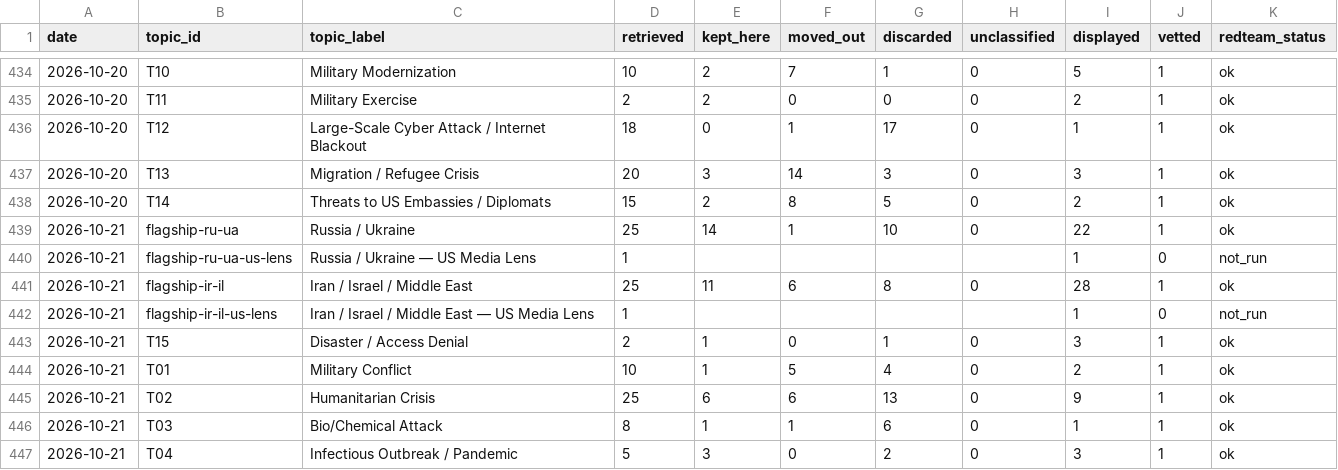
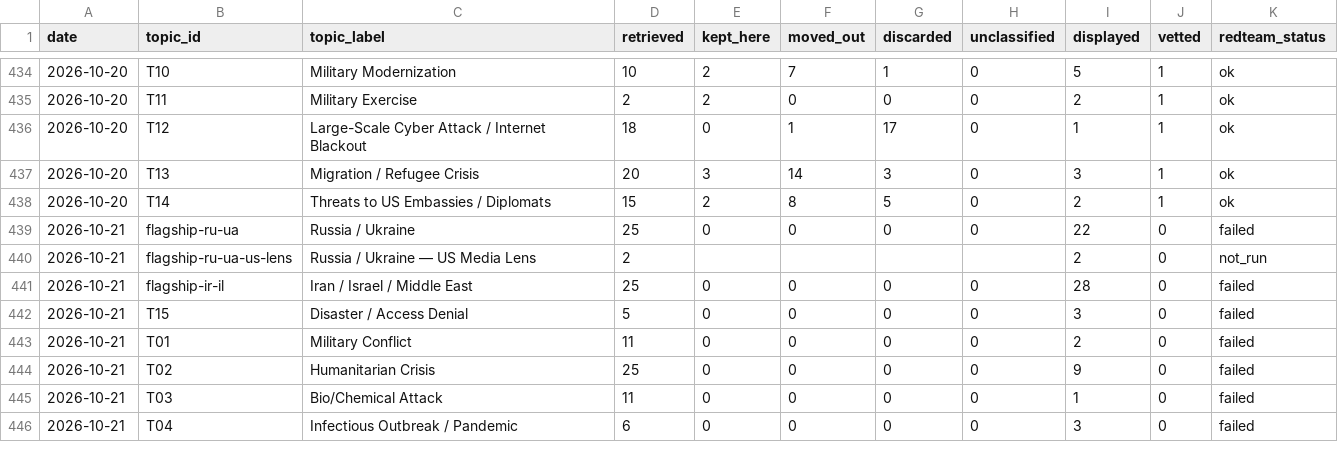
Before and after one commit to Spillers478/Daily-Update, a CSV file: data/history/topic_stats.csv, drawn as a sheet; only a part is shown, gaps mark what is left out; the diff covers the shown part only.

```diff
--- a/data/history/topic_stats.csv
+++ b/data/history/topic_stats.csv
@@ -438,10 +438,9 @@ date,topic_id,topic_label,retrieved,kept_here,moved_out,discarded,unclassified,d
 2026-10-20,T14,Threats to US Embassies / Diplomats,15,2,8,5,0,2,1,ok
-2026-10-21,flagship-ru-ua,Russia / Ukraine,25,14,1,10,0,22,1,ok
-2026-10-21,flagship-ru-ua-us-lens,Russia / Ukraine — US Media Lens,1,,,,,1,0,not_run
-2026-10-21,flagship-ir-il,Iran / Israel / Middle East,25,11,6,8,0,28,1,ok
-2026-10-21,flagship-ir-il-us-lens,Iran / Israel / Middle East — US Media Lens,1,,,,,1,0,not_run
-2026-10-21,T15,Disaster / Access Denial,2,1,0,1,0,3,1,ok
-2026-10-21,T01,Military Conflict,10,1,5,4,0,2,1,ok
-2026-10-21,T02,Humanitarian Crisis,25,6,6,13,0,9,1,ok
-2026-10-21,T03,Bio/Chemical Attack,8,1,1,6,0,1,1,ok
-2026-10-21,T04,Infectious Outbreak / Pandemic,5,3,0,2,0,3,1,ok
+2026-10-21,flagship-ru-ua,Russia / Ukraine,25,0,0,0,0,22,0,failed
+2026-10-21,flagship-ru-ua-us-lens,Russia / Ukraine — US Media Lens,2,,,,,2,0,not_run
+2026-10-21,flagship-ir-il,Iran / Israel / Middle East,25,0,0,0,0,28,0,failed
+2026-10-21,T15,Disaster / Access Denial,5,0,0,0,0,3,0,failed
+2026-10-21,T01,Military Conflict,11,0,0,0,0,2,0,failed
+2026-10-21,T02,Humanitarian Crisis,25,0,0,0,0,9,0,failed
+2026-10-21,T03,Bio/Chemical Attack,11,0,0,0,0,1,0,failed
+2026-10-21,T04,Infectious Outbreak / Pandemic,6,0,0,0,0,3,0,failed
```
Also changed, not shown: 45 edited cells elsewhere in this file, 27 other files.
